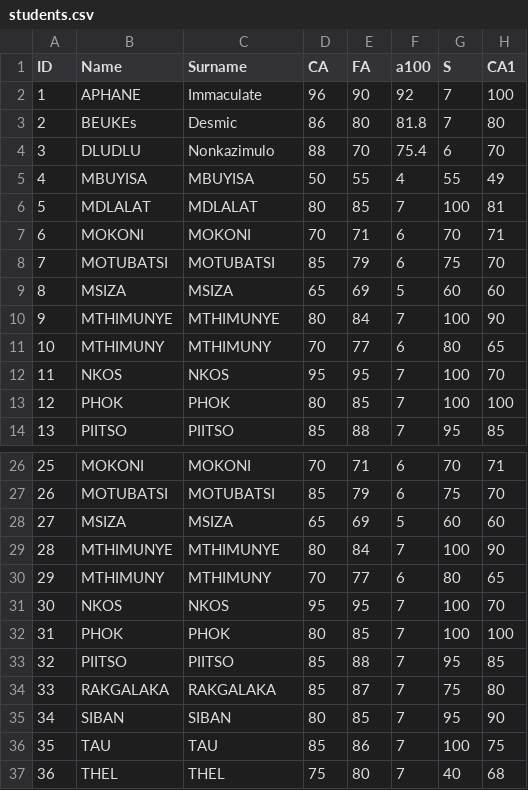
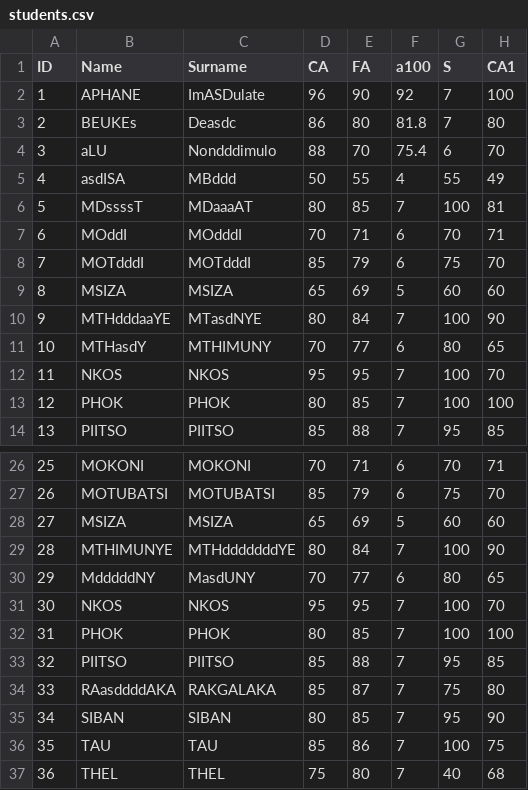
Before and after one commit to saske505/Examples_test, a CSV file: _data/students.csv, drawn as a sheet; only a part is shown, gaps mark what is left out; the diff names each change by its address in the sheet, - before the commit and + after, or states it on an @@ line.

```diff
--- a/_data/students.csv
+++ b/_data/students.csv
-C2 (Surname): Immaculate
+C2 (Surname): ImASDulate
-C3 (Surname): Desmic
+C3 (Surname): Deasdc
-B4 (Name): DLUDLU
+B4 (Name): aLU
-C4 (Surname): Nonkazimulo
+C4 (Surname): Nondddimulo
-B5 (Name): MBUYISA
+B5 (Name): asdISA
-C5 (Surname): MBUYISA
+C5 (Surname): MBddd
-B6 (Name): MDLALAT
+B6 (Name): MDssssT
-C6 (Surname): MDLALAT
+C6 (Surname): MDaaaAT
-B7 (Name): MOKONI
+B7 (Name): MOddI
-C7 (Surname): MOKONI
+C7 (Surname): MOdddI
-B8 (Name): MOTUBATSI
+B8 (Name): MOTdddI
-C8 (Surname): MOTUBATSI
+C8 (Surname): MOTdddI
-B10 (Name): MTHIMUNYE
+B10 (Name): MTHdddaaYE
-C10 (Surname): MTHIMUNYE
+C10 (Surname): MTasdNYE
-B11 (Name): MTHIMUNY
+B11 (Name): MTHasdY
-C29 (Surname): MTHIMUNYE
+C29 (Surname): MTHdddddddYE
-B30 (Name): MTHIMUNY
+B30 (Name): MdddddNY
-C30 (Surname): MTHIMUNY
+C30 (Surname): MasdUNY
-B34 (Name): RAKGALAKA
+B34 (Name): RAasddddAKA
```
Also changed, not shown: 8 other files.
